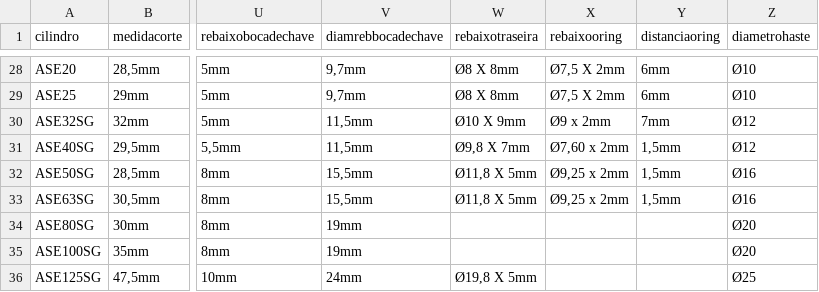
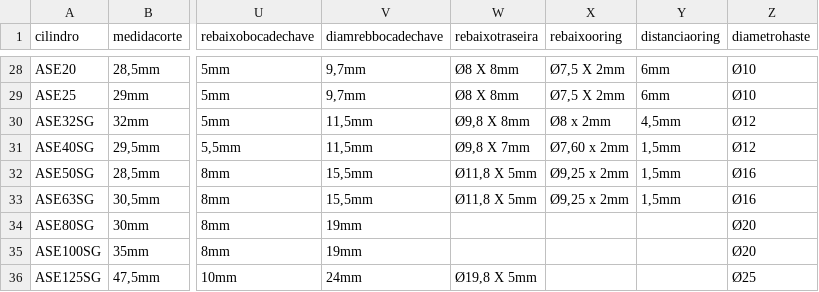
Before and after one commit to yurinascmnt05/operacoes-de-producao, a CSV file: planilhaCilindros.csv, drawn as a sheet; only a part is shown, gaps mark what is left out; the diff names each change by its address in the sheet, - before the commit and + after, or states it on an @@ line.

Commit message:
Update planilhaCilindros.csv

```diff
--- a/planilhaCilindros.csv
+++ b/planilhaCilindros.csv
-W30 (rebaixotraseira): Ø10 X 9mm
+W30 (rebaixotraseira): Ø9,8 X 8mm
-X30 (rebaixooring): Ø9 x 2mm
+X30 (rebaixooring): Ø8 x 2mm
-Y30 (distanciaoring): 7mm
+Y30 (distanciaoring): 4,5mm
```
